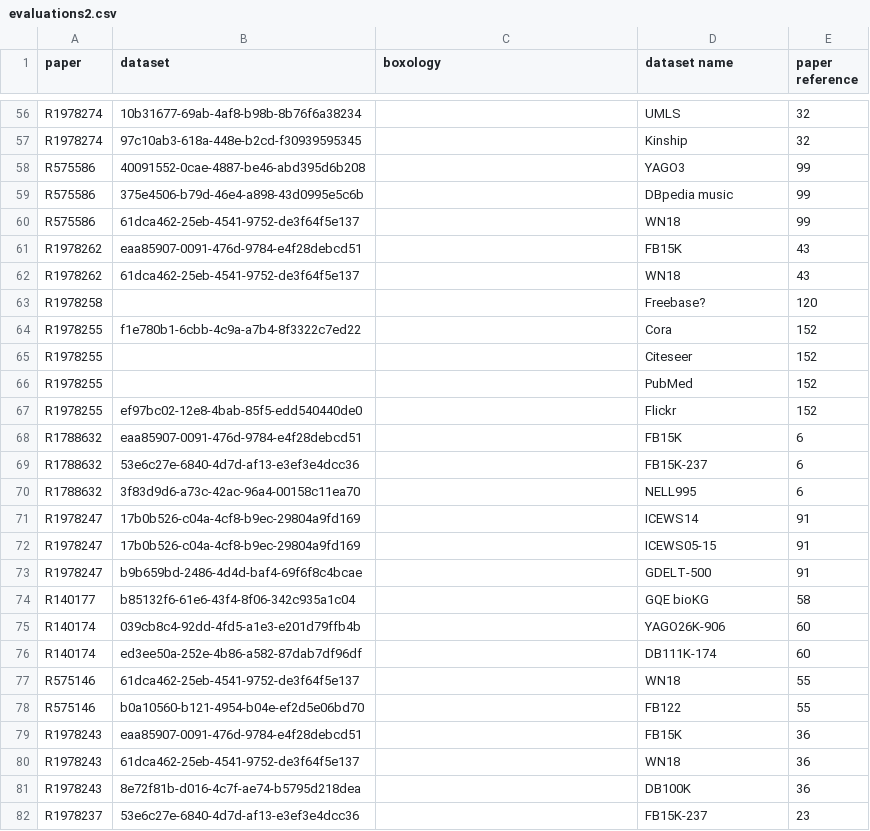
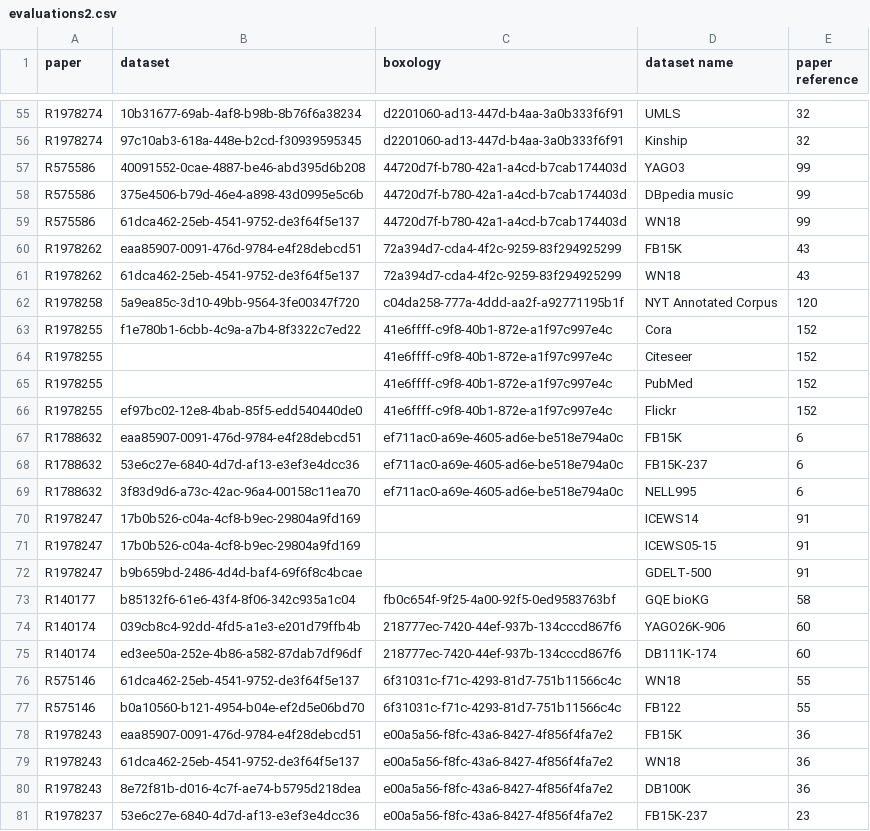
Before and after one commit to SDM-TIB/Tool4Boxology, a CSV file: Boxology-Interface/FedTool4Boxology/data/evaluations2.csv, drawn as a sheet; only a part is shown, gaps mark what is left out; addresses are those after the commit; the diff covers the shown part only; the diff names each change by its address in the sheet, - before the commit and + after, or states it on an @@ line.

```diff
--- a/Boxology-Interface/FedTool4Boxology/data/evaluations2.csv
+++ b/Boxology-Interface/FedTool4Boxology/data/evaluations2.csv
-C55:C56 (boxology): (empty)
+C55:C56 (boxology): d2201060-ad13-447d-b4aa-3a0b333f6f91
-C57:C59 (boxology): (empty)
+C57:C59 (boxology): 44720d7f-b780-42a1-a4cd-b7cab174403d
-C60:C61 (boxology): (empty)
+C60:C61 (boxology): 72a394d7-cda4-4f2c-9259-83f294925299
-B62 (dataset): (empty)
+B62 (dataset): 5a9ea85c-3d10-49bb-9564-3fe00347f720
-C62 (boxology): (empty)
+C62 (boxology): c04da258-777a-4ddd-aa2f-a92771195b1f
-D62 (dataset name): Freebase?
+D62 (dataset name): NYT Annotated Corpus
-C63:C66 (boxology): (empty)
+C63:C66 (boxology): 41e6ffff-c9f8-40b1-872e-a1f97c997e4c
-C67:C69 (boxology): (empty)
+C67:C69 (boxology): ef711ac0-a69e-4605-ad6e-be518e794a0c
-C73 (boxology): (empty)
+C73 (boxology): fb0c654f-9f25-4a00-92f5-0ed9583763bf
-C74:C75 (boxology): (empty)
+C74:C75 (boxology): 218777ec-7420-44ef-937b-134cccd867f6
-C76:C77 (boxology): (empty)
+C76:C77 (boxology): 6f31031c-f71c-4293-81d7-751b11566c4c
-C78:C81 (boxology): (empty)
+C78:C81 (boxology): e00a5a56-f8fc-43a6-8427-4f856f4fa7e2
```
Also changed, not shown: 2 added rows, 2 removed rows and 83 edited cells elsewhere in this file, Boxology-Interface/FedTool4Boxology/data/evaluations.csv, 7 other files.
